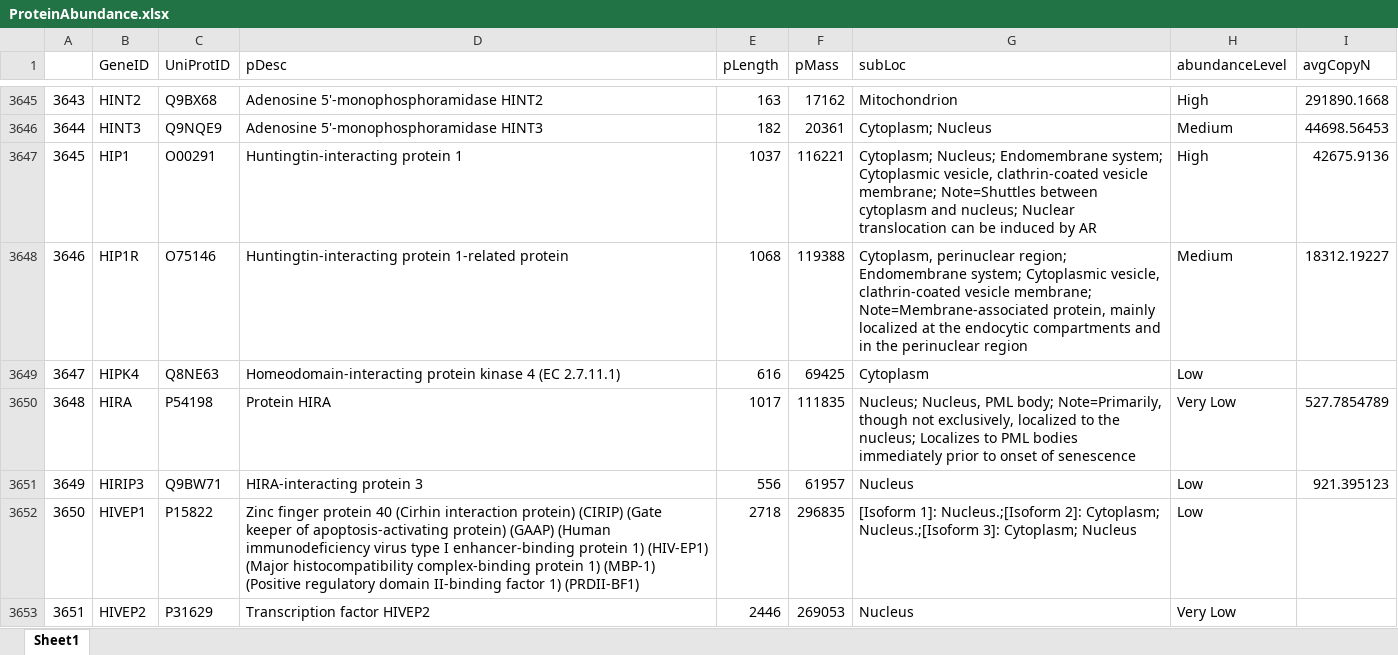
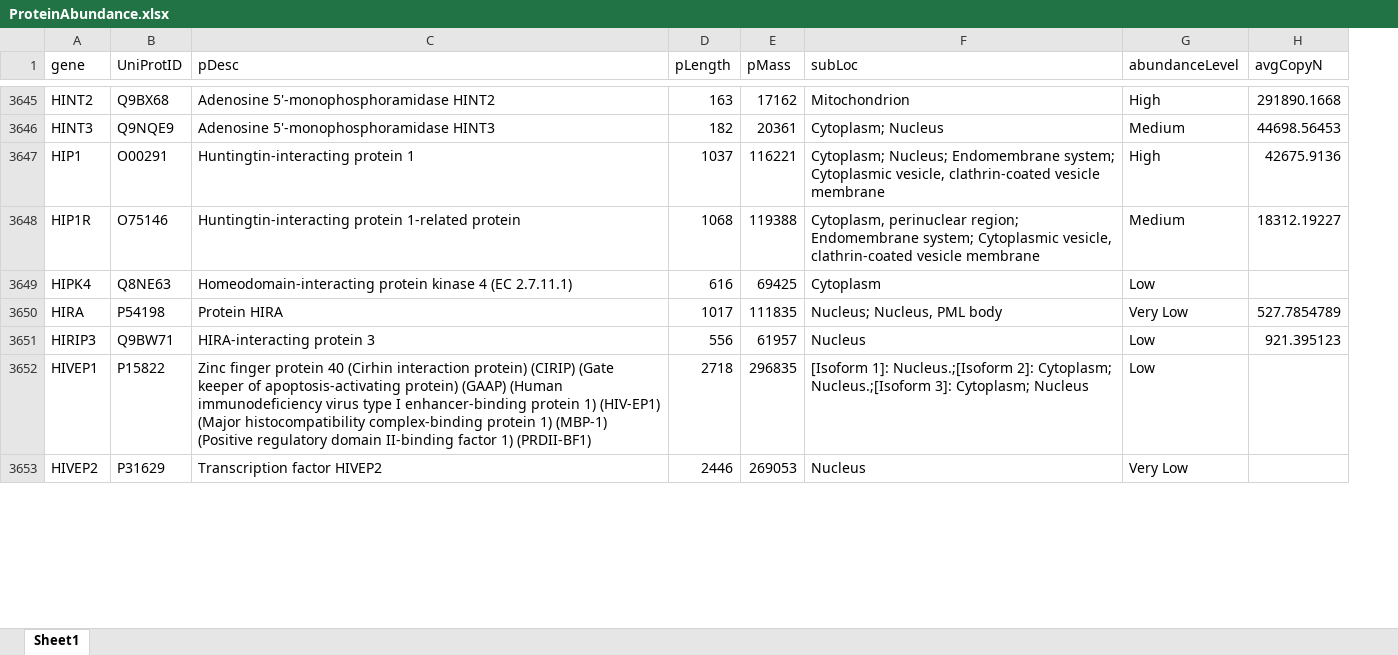
Before and after one commit to HaoGroup/Neuronal-Protein-Turnover, an Excel workbook: Visualization/data/ProteinAbundance/ProteinAbundance.xlsx, sheet Sheet1, drawn as a sheet; only a part is shown, gaps mark what is left out; values as stored, in another font and other column widths than the file's, no cell formats; removed rows and columns are numbered as before the commit, all else as after; the diff covers the shown part only; the diff names each change by its address in the sheet, - before the commit and + after, or states it on an @@ line.

Commit message:
protein browsing

```diff
--- a/Visualization/data/ProteinAbundance/ProteinAbundance.xlsx (sheet Sheet1)
+++ b/Visualization/data/ProteinAbundance/ProteinAbundance.xlsx (sheet Sheet1)
-column A, rows 3645-3653: 3643 | 3644 | 3645 | 3646 | 3647 | 3648 | 3649 | 3650 | 3651
-A1: GeneID
+A1: gene
-F3647 (subLoc): …clathrin-coated vesicle membrane; Note=Shuttles between cytoplasm and nucleus; Nuclear translocation can be induced by AR
+F3647 (subLoc): …clathrin-coated vesicle membrane
-F3648 (subLoc): …clathrin-coated vesicle membrane; Note=Membrane-associated protein, mainly localized at the endocytic compartments and in the perinuclear region
+F3648 (subLoc): …clathrin-coated vesicle membrane
-F3650 (subLoc): …Nucleus, PML body; Note=Primarily, though not exclusively, localized to the nucleus; Localizes to PML bodies immediately prior to onset of senescence
+F3650 (subLoc): …Nucleus, PML body
```
Also changed, not shown: 367 edited cells elsewhere in this sheet, cell formats, 30 other files.
